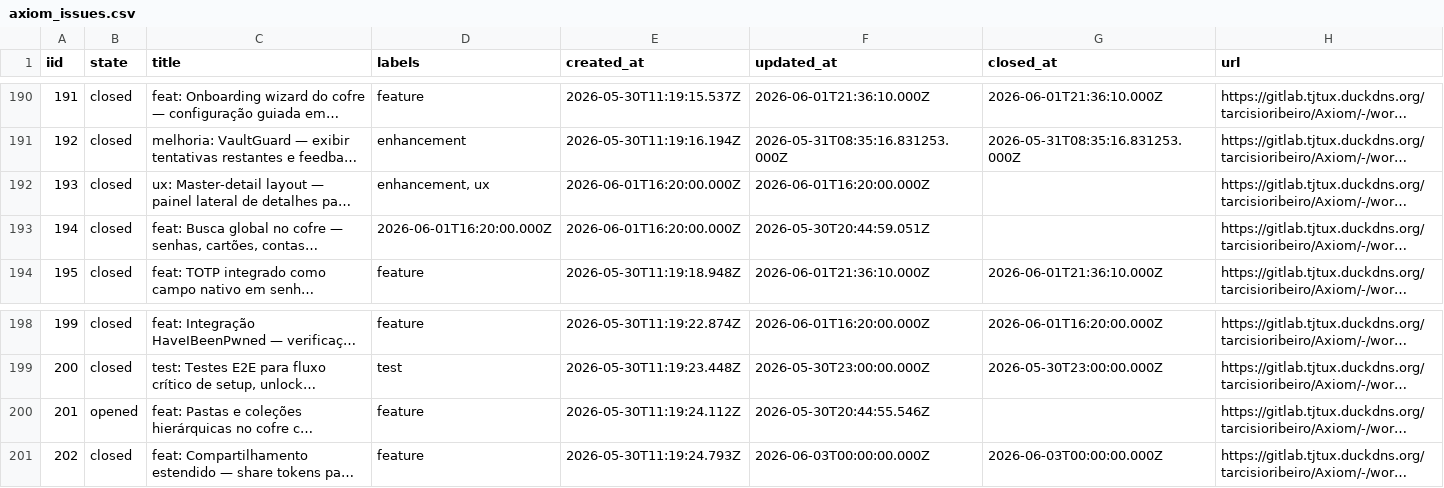
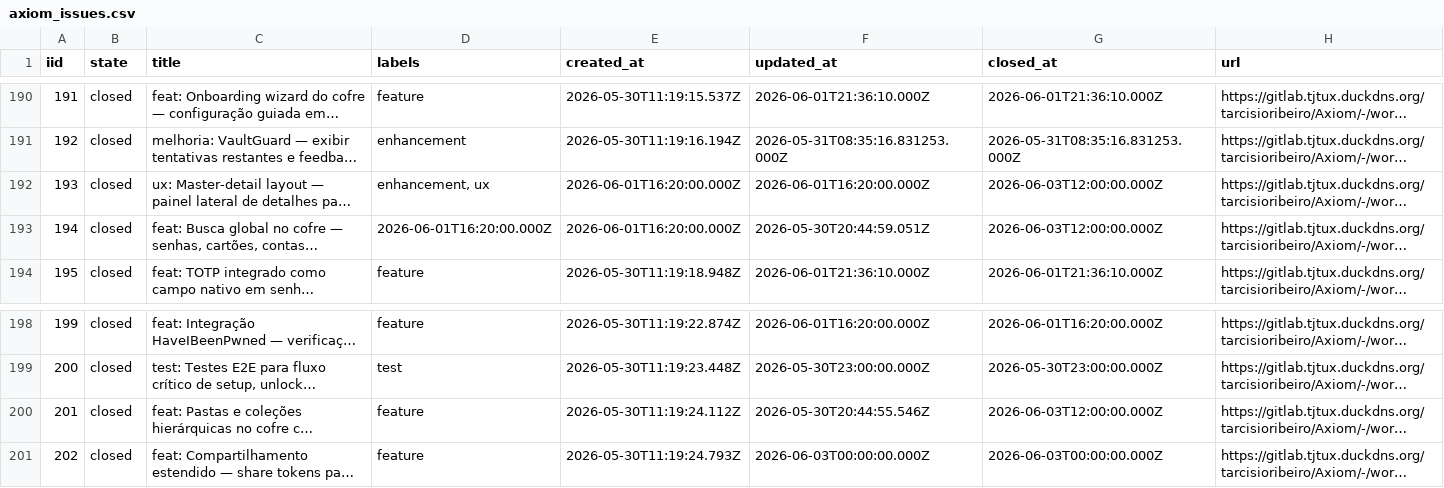
Before and after one commit to tarcisioribeiro/Axiom, a CSV file: axiom_issues.csv, drawn as a sheet; only a part is shown, gaps mark what is left out; long unchanged cells end in …; the diff covers the shown part only; the diff names each change by its address in the sheet, - before the commit and + after, or states it on an @@ line.

```diff
--- a/axiom_issues.csv
+++ b/axiom_issues.csv
-G192:G193 (closed_at): (empty)
+G192:G193 (closed_at): 2026-06-03T12:00:00.000Z
-B200 (state): opened
+B200 (state): closed
-G200 (closed_at): (empty)
+G200 (closed_at): 2026-06-03T12:00:00.000Z
```
Also changed, not shown: 24 edited cells elsewhere in this file, 12 other files.
